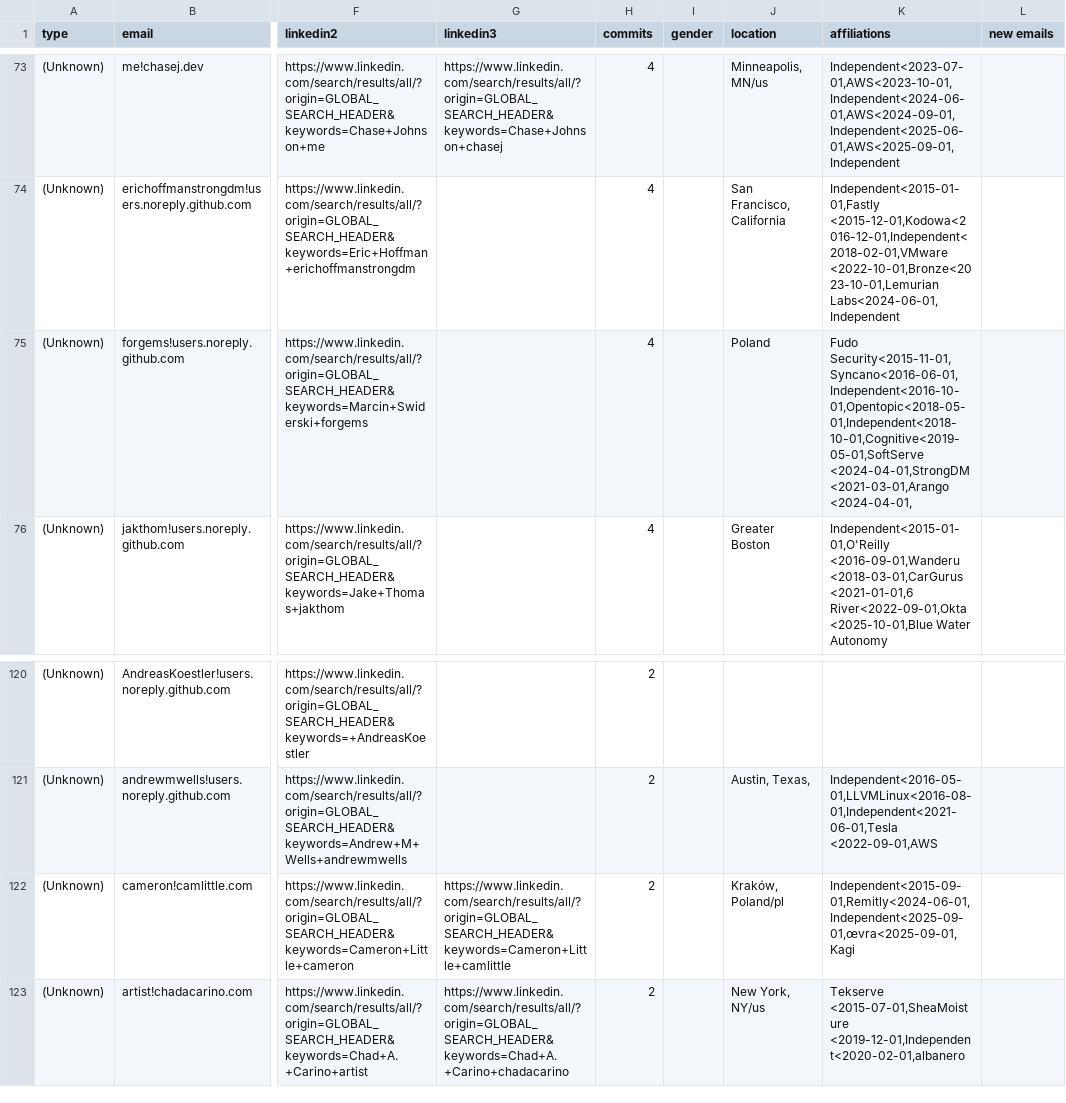
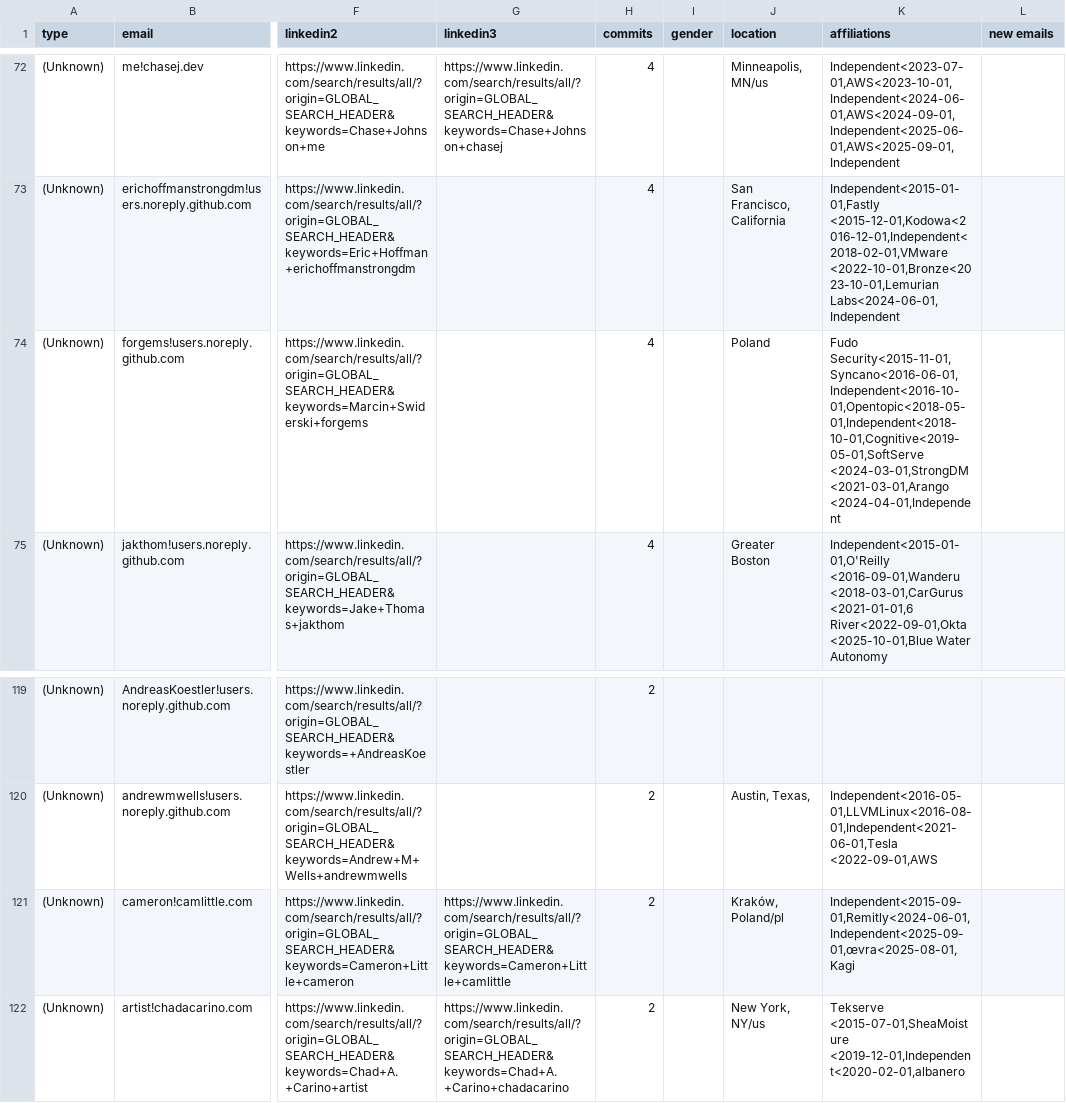
Before and after one commit to cncf/gitdm, a CSV file: src/affiliations.csv, drawn as a sheet; only a part is shown, gaps mark what is left out; addresses are those after the commit; the diff covers the shown part only; the diff names each change by its address in the sheet, - before the commit and + after, or states it on an @@ line.

```diff
--- a/src/affiliations.csv
+++ b/src/affiliations.csv
-K74 (affiliations): Fudo Security<2015-11-01,Syncano<2016-06-01,Independent<2016-10-01,Opentopic<2018-05-01,Independent<2018-10-01,Cognitive<2019-05-01,SoftServe <2024-04-01,StrongDM <2021-03-01,Arango <2024-04-01,
+K74 (affiliations): Fudo Security<2015-11-01,Syncano<2016-06-01,Independent<2016-10-01,Opentopic<2018-05-01,Independent<2018-10-01,Cognitive<2019-05-01,SoftServe <2024-03-01,StrongDM <2021-03-01,Arango <2024-04-01,Independent
-K121 (affiliations): Independent<2015-09-01,Remitly<2024-06-01,Independent<2025-09-01,œvra<2025-09-01,Kagi
+K121 (affiliations): Independent<2015-09-01,Remitly<2024-06-01,Independent<2025-09-01,œvra<2025-08-01,Kagi
```
Also changed, not shown: 1 removed row and 4 edited cells elsewhere in this file.
